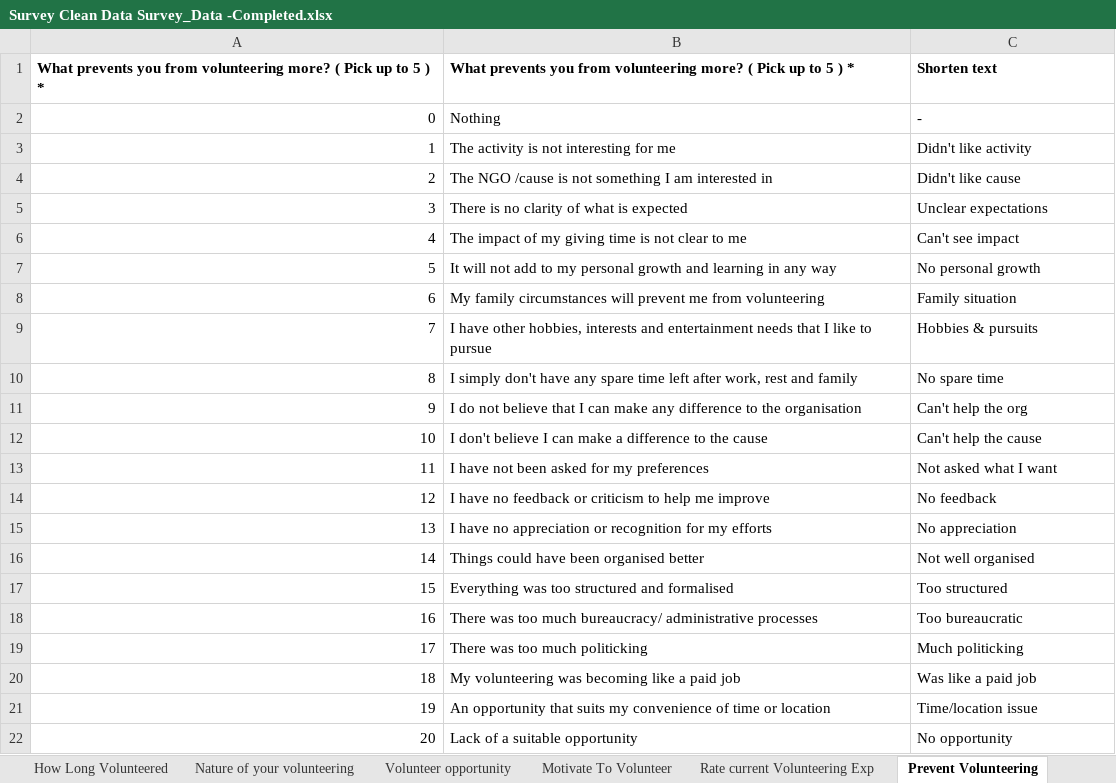
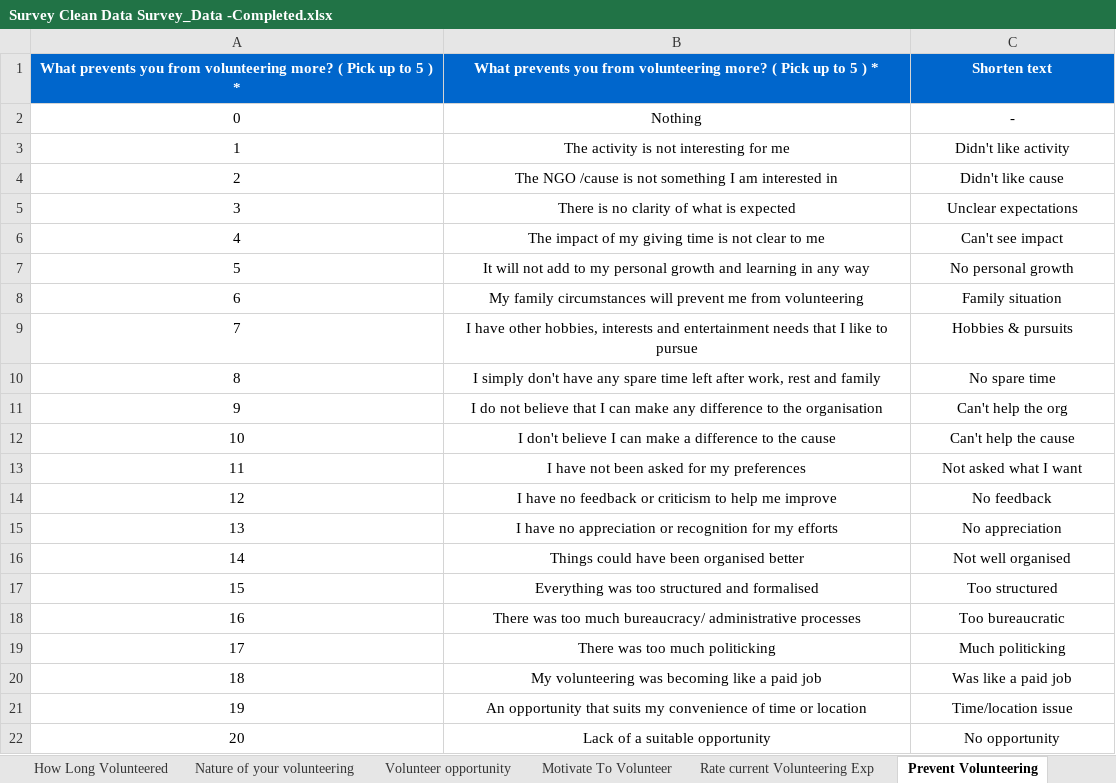
Before and after one commit to praveensinghaws/Power-BI, an Excel workbook: FINKARO ANALYTICS/REAL POWER BI DEVLOPER FULL COURSE/DATASETS/Survey Clean Data Survey_Data -Completed.xlsx, sheet Prevent Volunteering, drawn as a sheet; values as stored, in another font and other column widths than the file's, no borders; the diff names each change by its address in the sheet, - before the commit and + after, or states it on an @@ line.

```diff
--- a/FINKARO ANALYTICS/REAL POWER BI DEVLOPER FULL COURSE/DATASETS/Survey Clean Data Survey_Data -Completed.xlsx (sheet Prevent Volunteering)
+++ b/FINKARO ANALYTICS/REAL POWER BI DEVLOPER FULL COURSE/DATASETS/Survey Clean Data Survey_Data -Completed.xlsx (sheet Prevent Volunteering)
@@ A1:C1 alignment: left → center, fill: none → #0066CC, text colour: black → #FFFFFF @@
-A2:A22 alignment: right
+A2:A22 alignment: center
-B2:C22 alignment: left
+B2:C22 alignment: center
```
Also changed, not shown: sheet Current Status, sheet Motivate To Volunteer, sheet MBTI Profile, sheet Most Concerned about, sheet Volunteer more If, sheet Rate current Volunteering Exp, 8 more sheets, FINKARO ANALYTICS/REAL POWER BI DEVLOPER FULL COURSE/Module 10 A. Excel Practice Excel Beginner Level.xlsx, FINKARO ANALYTICS/REAL POWER BI DEVLOPER FULL COURSE/Module 10 B. Excel Practice Advanced Level Excel.xlsx, 8 other files.
